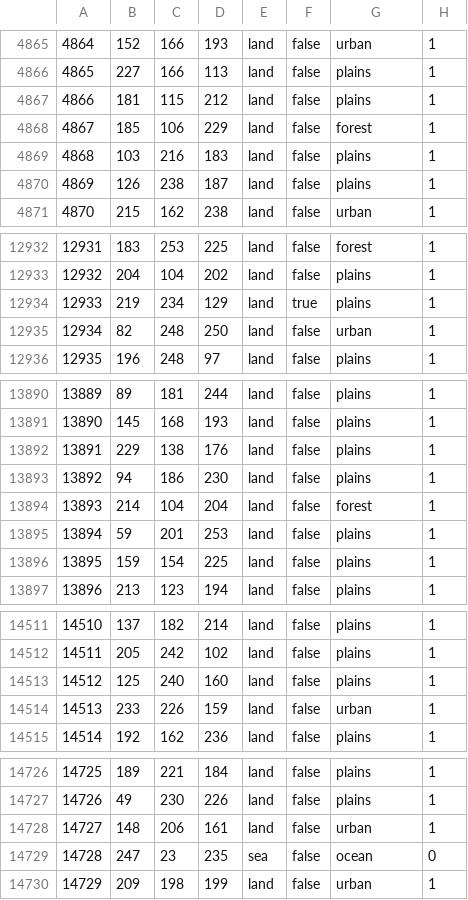
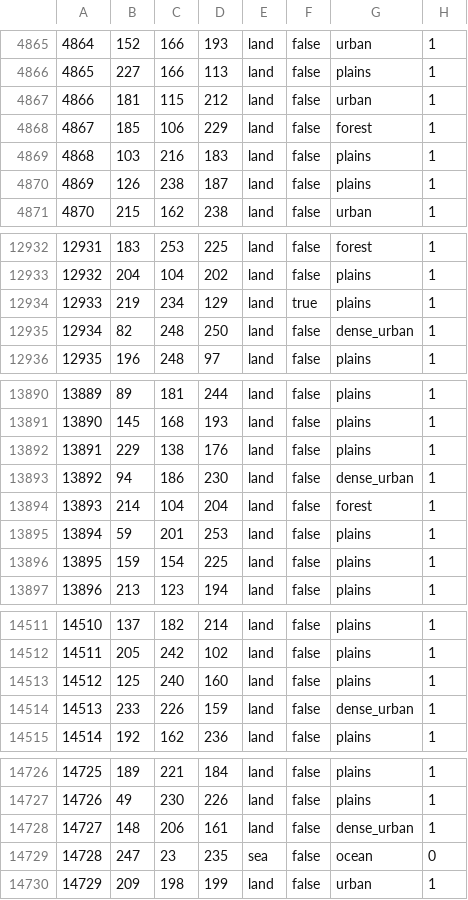
Before and after one commit to TheGamerCant/Across-The-Dnieper, a CSV file: AcrossTheDnieper/map/definition.csv, drawn as a sheet; only a part is shown, gaps mark what is left out; the diff covers the shown part only.

```diff
--- a/AcrossTheDnieper/map/definition.csv
+++ b/AcrossTheDnieper/map/definition.csv
@@ -4866,3 +4866,3 @@
 4865;227;166;113;land;false;plains;1
-4866;181;115;212;land;false;plains;1
+4866;181;115;212;land;false;urban;1
 4867;185;106;229;land;false;forest;1
@@ -12934,3 +12934,3 @@
 12933;219;234;129;land;true;plains;1
-12934;82;248;250;land;false;urban;1
+12934;82;248;250;land;false;dense_urban;1
 12935;196;248;97;land;false;plains;1
@@ -13892,3 +13892,3 @@
 13891;229;138;176;land;false;plains;1
-13892;94;186;230;land;false;plains;1
+13892;94;186;230;land;false;dense_urban;1
 13893;214;104;204;land;false;forest;1
@@ -14513,3 +14513,3 @@
 14512;125;240;160;land;false;plains;1
-14513;233;226;159;land;false;urban;1
+14513;233;226;159;land;false;dense_urban;1
 14514;192;162;236;land;false;plains;1
@@ -14727,3 +14727,3 @@
 14726;49;230;226;land;false;plains;1
-14727;148;206;161;land;false;urban;1
+14727;148;206;161;land;false;dense_urban;1
 14728;247;23;235;sea;false;ocean;0
```
Also changed, not shown: 9 edited cells elsewhere in this file, 11 other files.
